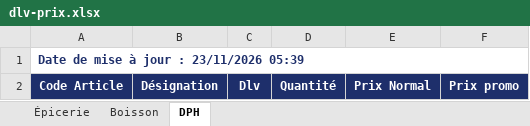
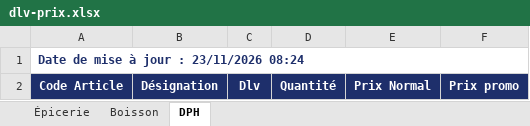
Before and after one commit to Tolotra4023/CR4, an Excel workbook: KIBO4/dlv-prix.xlsx, sheet DPH, drawn as a sheet; values as stored, in another font and other column widths than the file's, no borders; the diff names each change by its address in the sheet, - before the commit and + after, or states it on an @@ line.

Commit message:
Mise à jour DLV/Prix KIBO4

```diff
--- a/KIBO4/dlv-prix.xlsx (sheet DPH)
+++ b/KIBO4/dlv-prix.xlsx (sheet DPH)
-A1: Date de mise à jour : 23/11/2026 05:39
+A1: Date de mise à jour : 23/11/2026 08:24
```
Also changed, not shown: sheet Épicerie, sheet Boisson.
